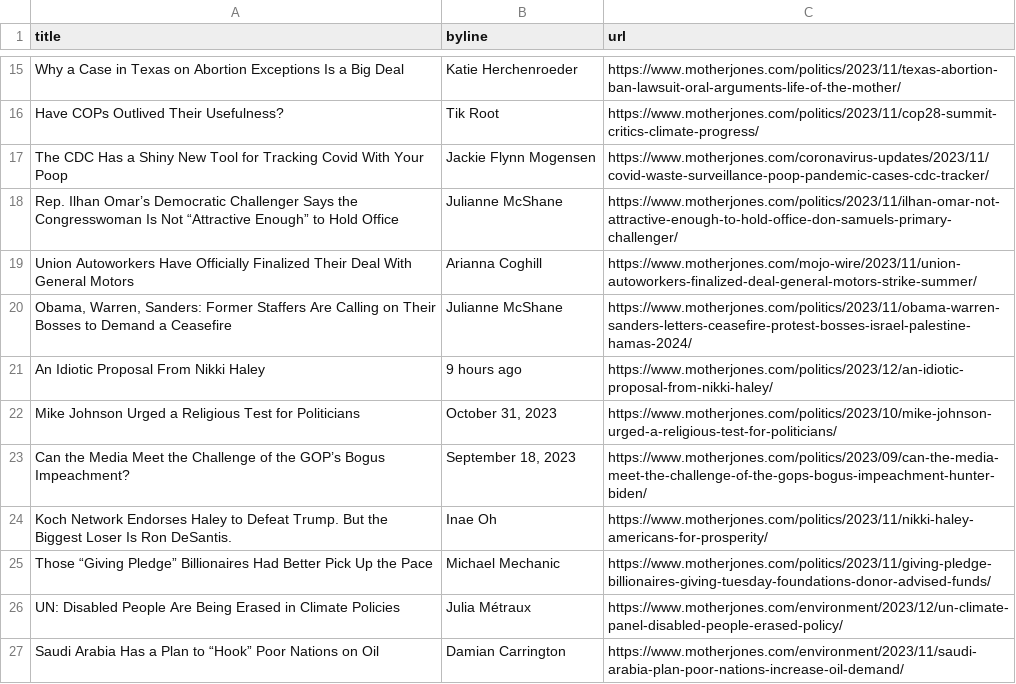
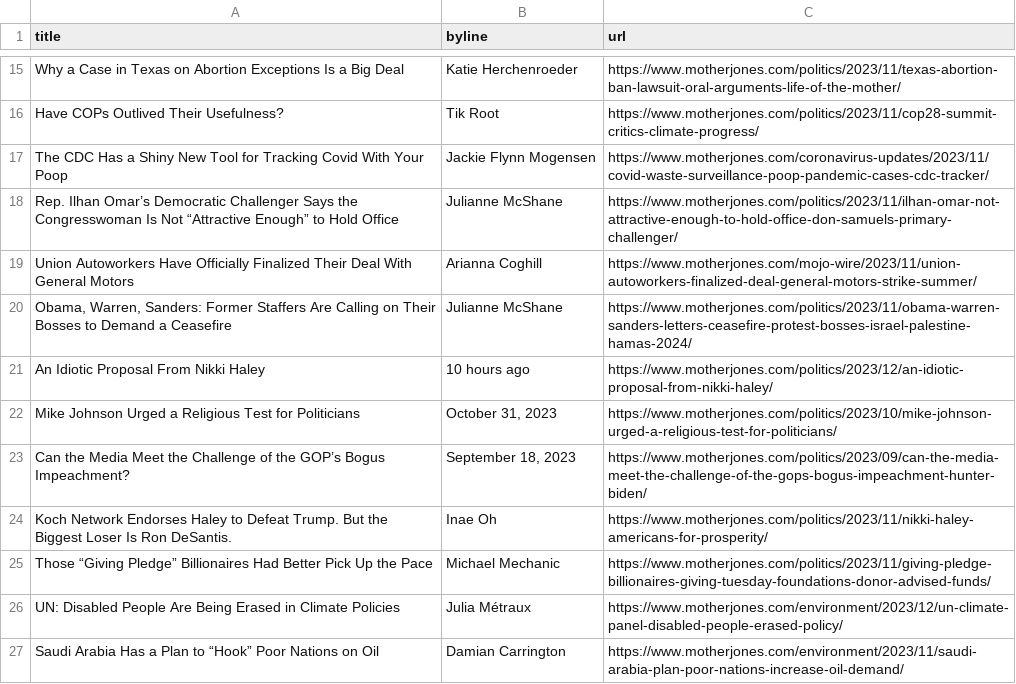
Before and after one commit to abslede/autoscraper, a CSV file: mojo-headlines.csv, drawn as a sheet; only a part is shown, gaps mark what is left out.

```diff
--- a/mojo-headlines.csv
+++ b/mojo-headlines.csv
@@ -20,3 +20,3 @@ Union Autoworkers Have Officially Finalized Their Deal With General Motors,Arian
 "Obama, Warren, Sanders: Former Staffers Are Calling on Their Bosses to Demand a Ceasefire",Julianne McShane,https://www.motherjones.com/politics/2023/11/obama-warren-sanders-letters-ceasefire-protest-bosses-israel-palestine-hamas-2024/
-An Idiotic Proposal From Nikki Haley,9 hours ago,https://www.motherjones.com/politics/2023/12/an-idiotic-proposal-from-nikki-haley/
+An Idiotic Proposal From Nikki Haley,10 hours ago,https://www.motherjones.com/politics/2023/12/an-idiotic-proposal-from-nikki-haley/
 Mike Johnson Urged a Religious Test for Politicians,"October 31, 2023",https://www.motherjones.com/politics/2023/10/mike-johnson-urged-a-religious-test-for-politicians/
```
